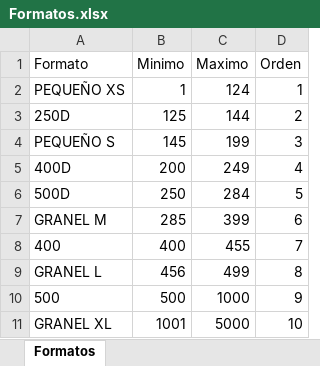
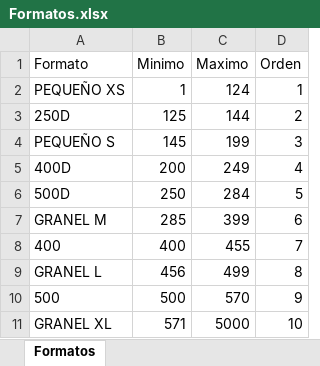
Before and after one commit to Miguel-bc/CalculadoraPesoNeto, an Excel workbook: data/Formatos.xlsx, sheet Formatos, drawn as a sheet; values as stored, in another font and other column widths than the file's, no borders; the diff names each change by its address in the sheet, - before the commit and + after, or states it on an @@ line.

```diff
--- a/data/Formatos.xlsx (sheet Formatos)
+++ b/data/Formatos.xlsx (sheet Formatos)
-C10 (Maximo): 1000
+C10 (Maximo): 570
-B11 (Minimo): 1001
+B11 (Minimo): 571
```
Also changed, not shown: data/Pesos.xlsx, 1 other file.
